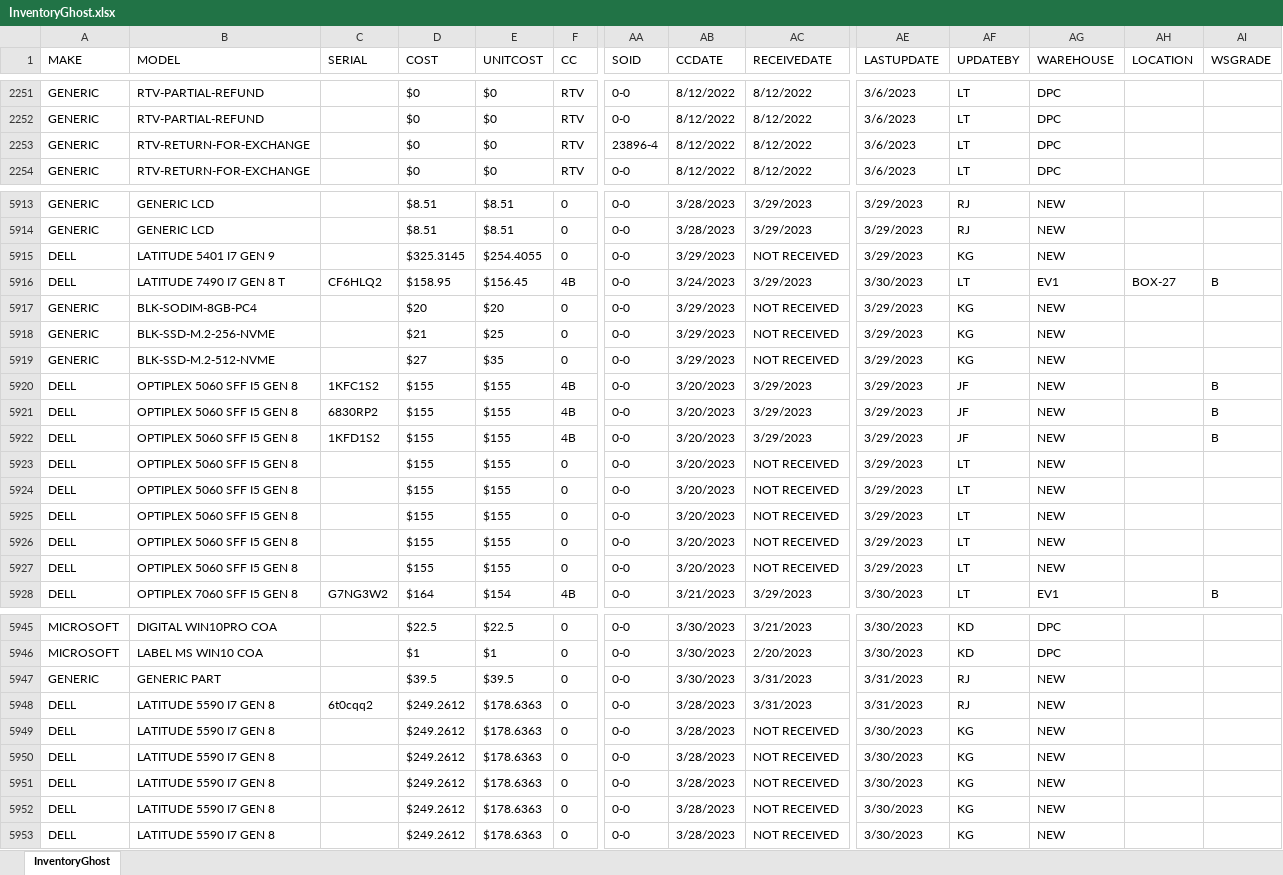
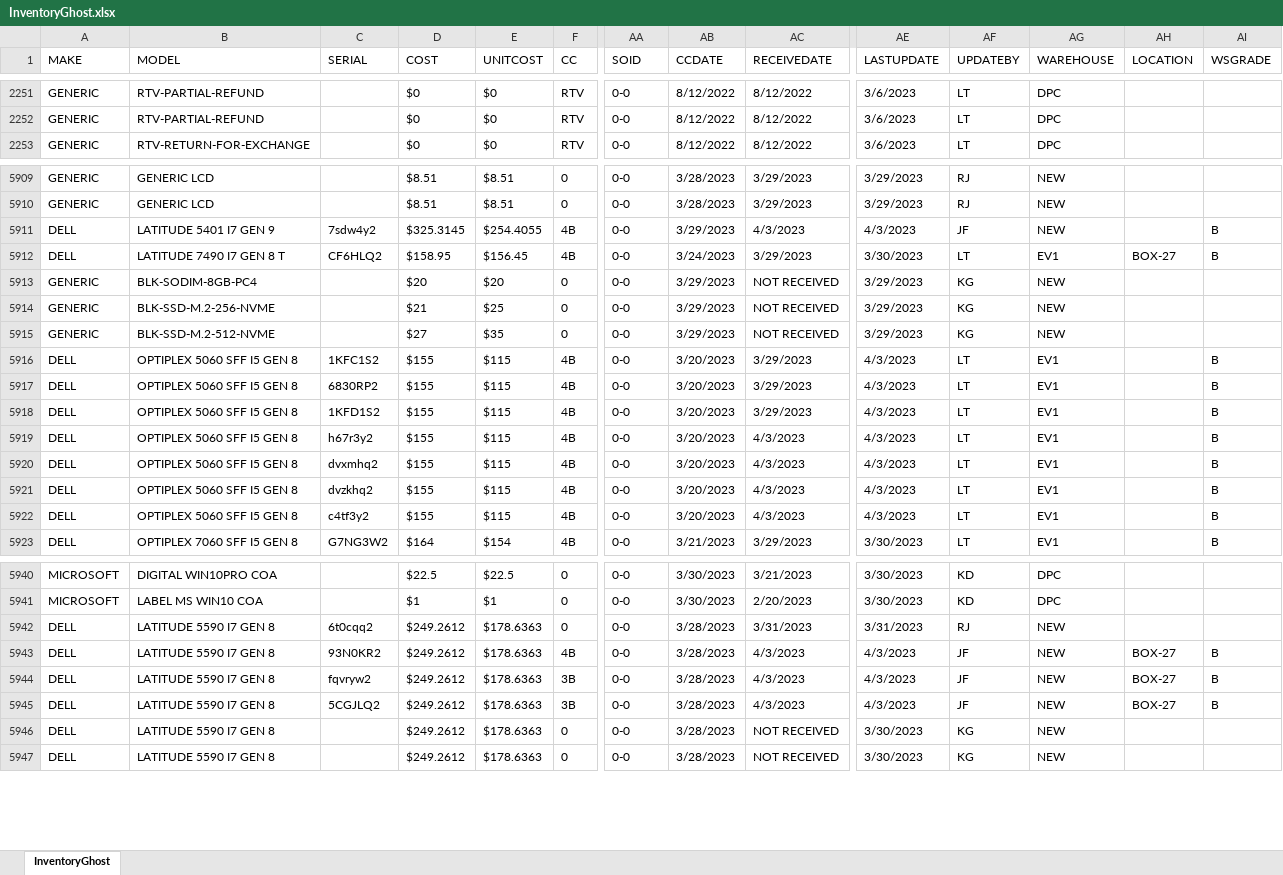
Before and after one commit to Mediocre-Software/Ghostwriter, an Excel workbook: InventoryGhost.xlsx, sheet InventoryGhost, drawn as a sheet; only a part is shown, gaps mark what is left out; values as stored, in another font and other column widths than the file's, no borders; removed rows and columns are numbered as before the commit, all else as after; rows hold the shown columns only; the diff covers the shown part only; the diff names each change by its address in the sheet, - before the commit and + after, or states it on an @@ line.

```diff
--- a/InventoryGhost.xlsx (sheet InventoryGhost)
+++ b/InventoryGhost.xlsx (sheet InventoryGhost)
-row 2253: GENERIC | RTV-RETURN-FOR-EXCHANGE |  | $0 | $0 | RTV | 23896-4 | 8/12/2022 | 8/12/2022 | 3/6/2023 | LT | DPC
-row 5915: DELL | LATITUDE 5401 I7 GEN 9 |  | $325.3145 | $254.4055 | 0 | 0-0 | 3/29/2023 | NOT RECEIVED | 3/29/2023 | KG | NEW
+row 5911: DELL | LATITUDE 5401 I7 GEN 9 | 7sdw4y2 | $325.3145 | $254.4055 | 4B | 0-0 | 3/29/2023 | 4/3/2023 | 4/3/2023 | JF | NEW |  | B
-E5916:E5918 (UNITCOST): $155
+E5916:E5918 (UNITCOST): $115
-AE5916:AE5918 (LASTUPDATE): 3/29/2023
+AE5916:AE5918 (LASTUPDATE): 4/3/2023
-AF5916:AF5918 (UPDATEBY): JF
+AF5916:AF5918 (UPDATEBY): LT
-AG5916:AG5918 (WAREHOUSE): NEW
+AG5916:AG5918 (WAREHOUSE): EV1
-row 5923: DELL | OPTIPLEX 5060 SFF I5 GEN 8 |  | $155 | $155 | 0 | 0-0 | 3/20/2023 | NOT RECEIVED | 3/29/2023 | LT | NEW
-row 5924: DELL | OPTIPLEX 5060 SFF I5 GEN 8 |  | $155 | $155 | 0 | 0-0 | 3/20/2023 | NOT RECEIVED | 3/29/2023 | LT | NEW
-row 5925: DELL | OPTIPLEX 5060 SFF I5 GEN 8 |  | $155 | $155 | 0 | 0-0 | 3/20/2023 | NOT RECEIVED | 3/29/2023 | LT | NEW
-row 5926: DELL | OPTIPLEX 5060 SFF I5 GEN 8 |  | $155 | $155 | 0 | 0-0 | 3/20/2023 | NOT RECEIVED | 3/29/2023 | LT | NEW
-row 5927: DELL | OPTIPLEX 5060 SFF I5 GEN 8 |  | $155 | $155 | 0 | 0-0 | 3/20/2023 | NOT RECEIVED | 3/29/2023 | LT | NEW
+row 5919: DELL | OPTIPLEX 5060 SFF I5 GEN 8 | h67r3y2 | $155 | $115 | 4B | 0-0 | 3/20/2023 | 4/3/2023 | 4/3/2023 | LT | EV1 |  | B
+row 5920: DELL | OPTIPLEX 5060 SFF I5 GEN 8 | dvxmhq2 | $155 | $115 | 4B | 0-0 | 3/20/2023 | 4/3/2023 | 4/3/2023 | LT | EV1 |  | B
+row 5921: DELL | OPTIPLEX 5060 SFF I5 GEN 8 | dvzkhq2 | $155 | $115 | 4B | 0-0 | 3/20/2023 | 4/3/2023 | 4/3/2023 | LT | EV1 |  | B
+row 5922: DELL | OPTIPLEX 5060 SFF I5 GEN 8 | c4tf3y2 | $155 | $115 | 4B | 0-0 | 3/20/2023 | 4/3/2023 | 4/3/2023 | LT | EV1 |  | B
-row 5947: GENERIC | GENERIC PART |  | $39.5 | $39.5 | 0 | 0-0 | 3/30/2023 | 3/31/2023 | 3/31/2023 | RJ | NEW
-row 5949: DELL | LATITUDE 5590 I7 GEN 8 |  | $249.2612 | $178.6363 | 0 | 0-0 | 3/28/2023 | NOT RECEIVED | 3/30/2023 | KG | NEW
-row 5950: DELL | LATITUDE 5590 I7 GEN 8 |  | $249.2612 | $178.6363 | 0 | 0-0 | 3/28/2023 | NOT RECEIVED | 3/30/2023 | KG | NEW
-row 5951: DELL | LATITUDE 5590 I7 GEN 8 |  | $249.2612 | $178.6363 | 0 | 0-0 | 3/28/2023 | NOT RECEIVED | 3/30/2023 | KG | NEW
+row 5943: DELL | LATITUDE 5590 I7 GEN 8 | 93N0KR2 | $249.2612 | $178.6363 | 4B | 0-0 | 3/28/2023 | 4/3/2023 | 4/3/2023 | JF | NEW | BOX-27 | B
+row 5944: DELL | LATITUDE 5590 I7 GEN 8 | fqvryw2 | $249.2612 | $178.6363 | 3B | 0-0 | 3/28/2023 | 4/3/2023 | 4/3/2023 | JF | NEW | BOX-27 | B
+row 5945: DELL | LATITUDE 5590 I7 GEN 8 | 5CGJLQ2 | $249.2612 | $178.6363 | 3B | 0-0 | 3/28/2023 | 4/3/2023 | 4/3/2023 | JF | NEW | BOX-27 | B
```
Also changed, not shown: 47 added rows, 6 removed rows and 600 edited cells elsewhere in this sheet.
